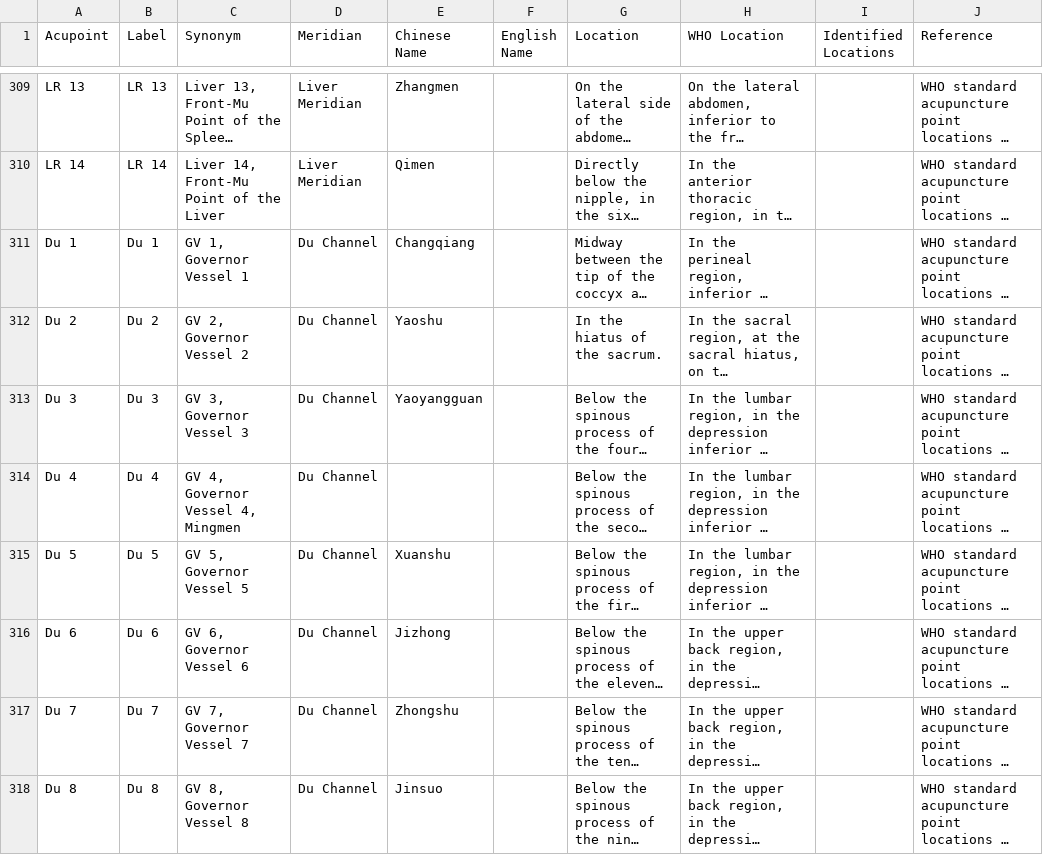
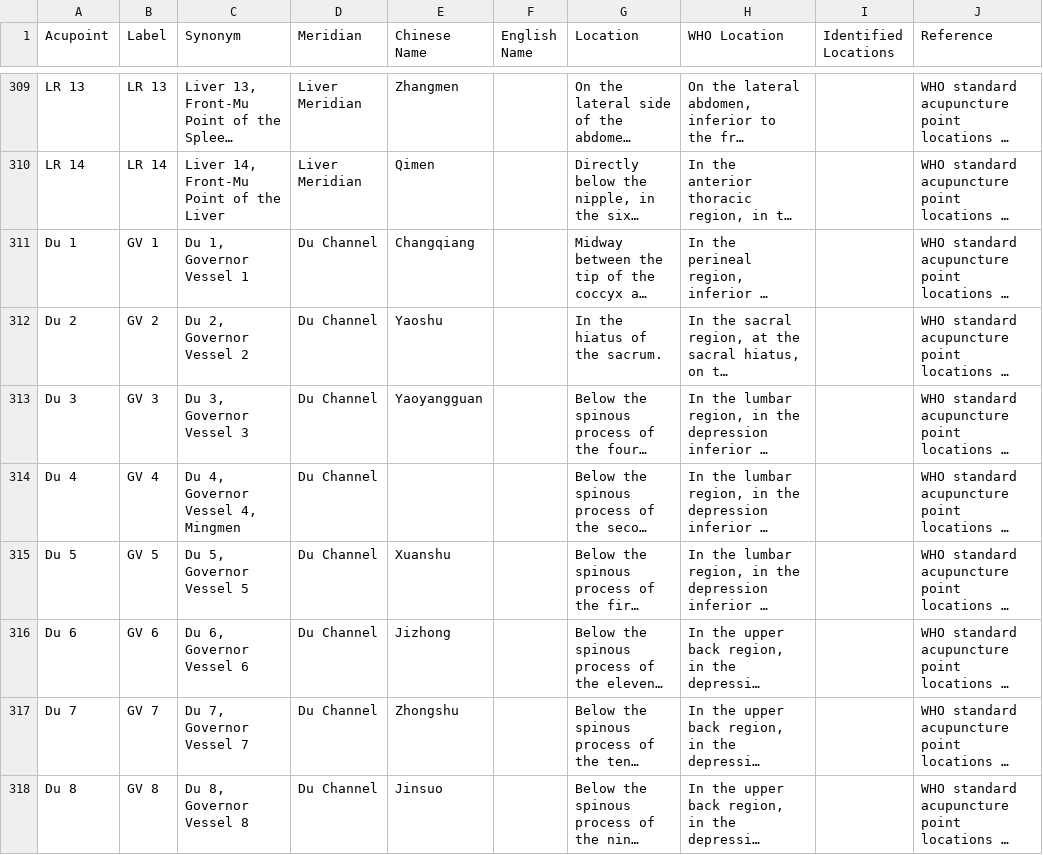
Before and after one commit to smtifahim/TARA-Ontology-Repository, a CSV file: csv-files/acupoints.csv, drawn as a sheet; only a part is shown, gaps mark what is left out; long unchanged cells end in …; the diff covers the shown part only; the diff names each change by its address in the sheet, - before the commit and + after, or states it on an @@ line.

Commit message:
downloaded  updated csv

```diff
--- a/csv-files/acupoints.csv
+++ b/csv-files/acupoints.csv
-B311 (Label): Du 1
+B311 (Label): GV 1
-C311 (Synonym): GV 1, Governor Vessel 1
+C311 (Synonym): Du 1, Governor Vessel 1
-B312 (Label): Du 2
+B312 (Label): GV 2
-C312 (Synonym): GV 2, Governor Vessel 2
+C312 (Synonym): Du 2, Governor Vessel 2
-B313 (Label): Du 3
+B313 (Label): GV 3
-C313 (Synonym): GV 3, Governor Vessel 3
+C313 (Synonym): Du 3, Governor Vessel 3
-B314 (Label): Du 4
+B314 (Label): GV 4
-C314 (Synonym): GV 4, Governor Vessel 4, Mingmen
+C314 (Synonym): Du 4, Governor Vessel 4, Mingmen
-B315 (Label): Du 5
+B315 (Label): GV 5
-C315 (Synonym): GV 5, Governor Vessel 5
+C315 (Synonym): Du 5, Governor Vessel 5
-B316 (Label): Du 6
+B316 (Label): GV 6
-C316 (Synonym): GV 6, Governor Vessel 6
+C316 (Synonym): Du 6, Governor Vessel 6
-B317 (Label): Du 7
+B317 (Label): GV 7
-C317 (Synonym): GV 7, Governor Vessel 7
+C317 (Synonym): Du 7, Governor Vessel 7
-B318 (Label): Du 8
+B318 (Label): GV 8
-C318 (Synonym): GV 8, Governor Vessel 8
+C318 (Synonym): Du 8, Governor Vessel 8
```
Also changed, not shown: 90 edited cells elsewhere in this file.
